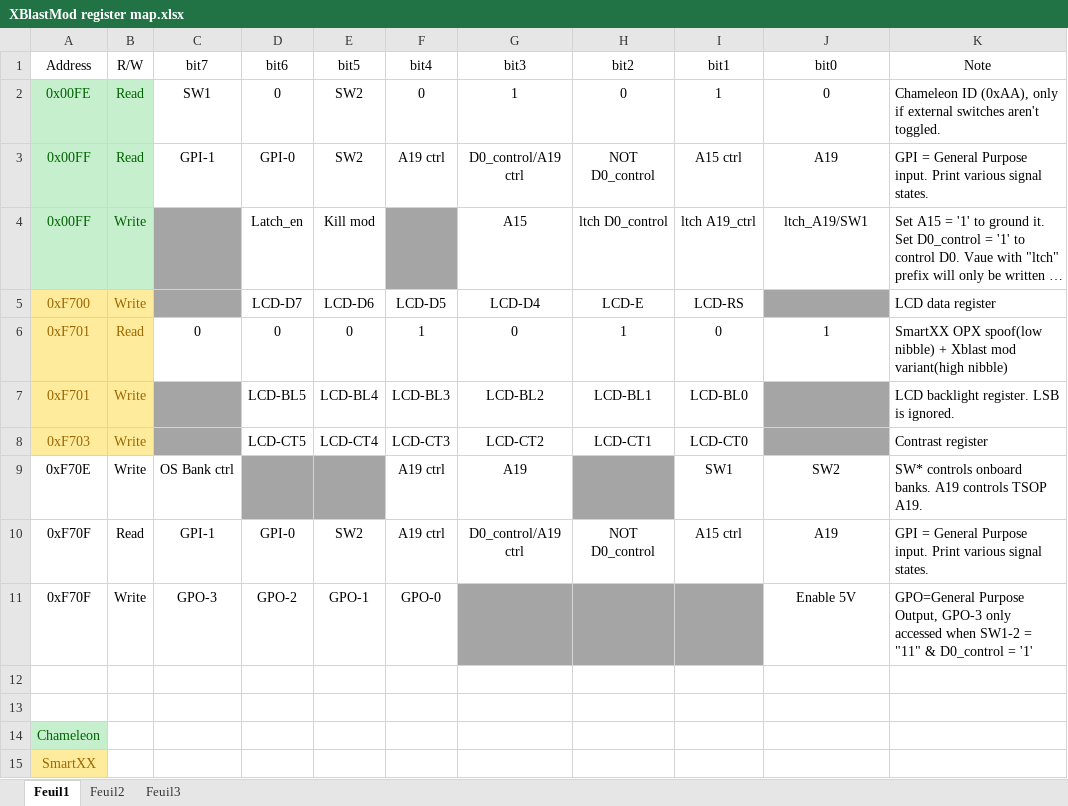
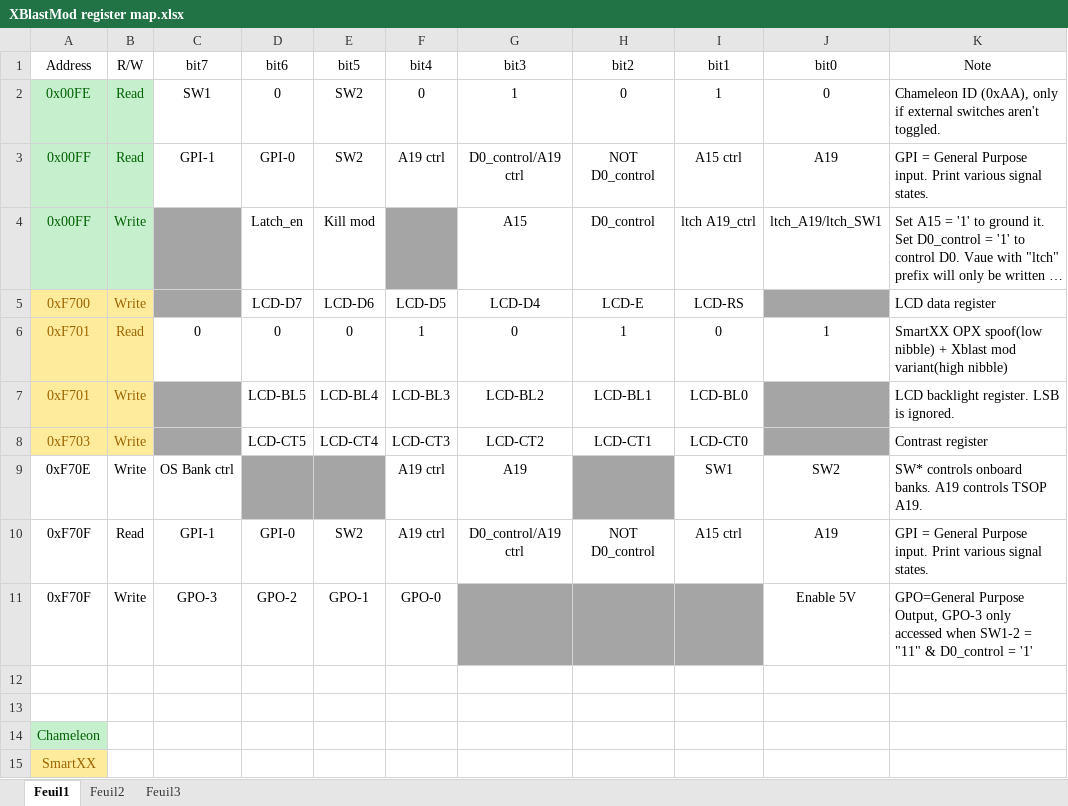
Before and after one commit to einsteinx2/lpcmod_os, an Excel workbook: XBlastMod register map.xlsx, sheet Feuil1, drawn as a sheet; long unchanged cells end in …; values as stored, in another font and other column widths than the file's, no borders; the diff names each change by its address in the sheet, - before the commit and + after, or states it on an @@ line.

Commit message:
update on table again.

```diff
--- a/XBlastMod register map.xlsx (sheet Feuil1)
+++ b/XBlastMod register map.xlsx (sheet Feuil1)
-H4 (bit2): ltch D0_control
+H4 (bit2): D0_control
-J4 (bit0): ltch_A19/SW1
+J4 (bit0): ltch_A19/ltch_SW1
```
